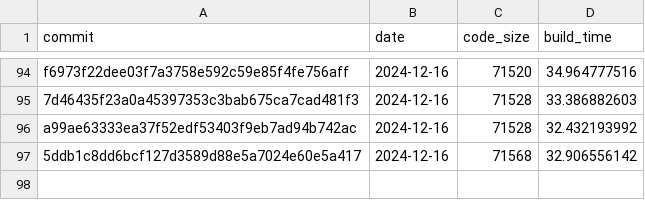
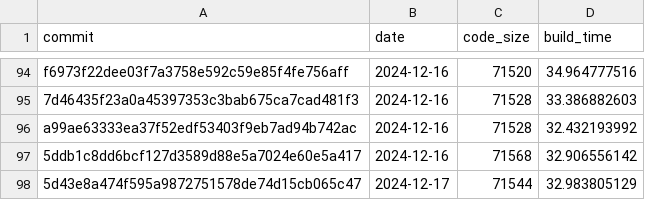
Before and after one commit to CharlyCst/miralis-commit-stats, a CSV file: stats.csv, drawn as a sheet; only a part is shown, gaps mark what is left out.

Commit message:
[Automated] push stats from Miralis CI

```diff
--- a/stats.csv
+++ b/stats.csv
@@ -97 +97,2 @@ a99ae63333ea37f52edf53403f9eb7ad94b742ac, 2024-12-16, 71528, 32.432193992
 5ddb1c8dd6bcf127d3589d88e5a7024e60e5a417, 2024-12-16, 71568, 32.906556142
+5d43e8a474f595a9872751578de74d15cb065c47, 2024-12-17, 71544, 32.983805129
```
